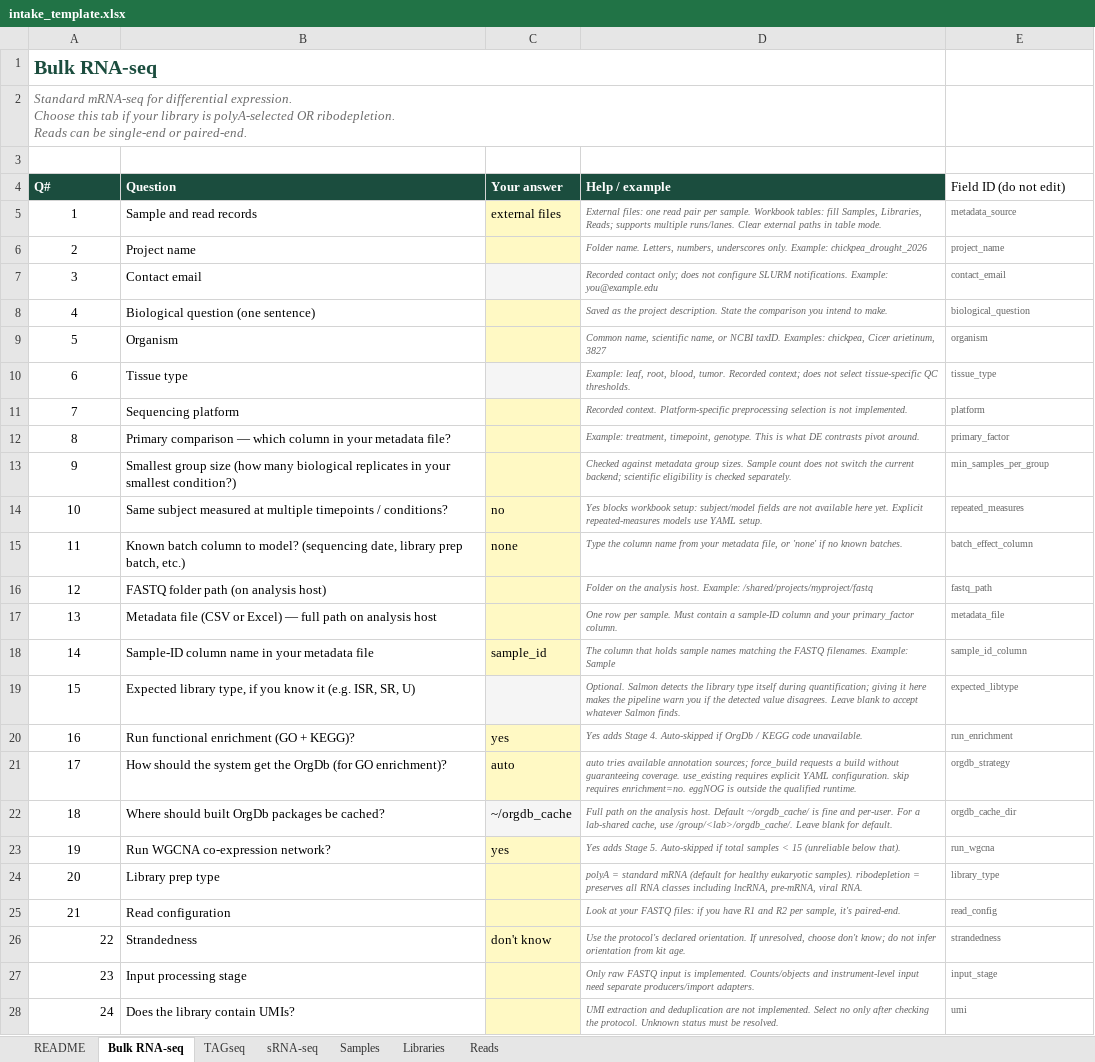
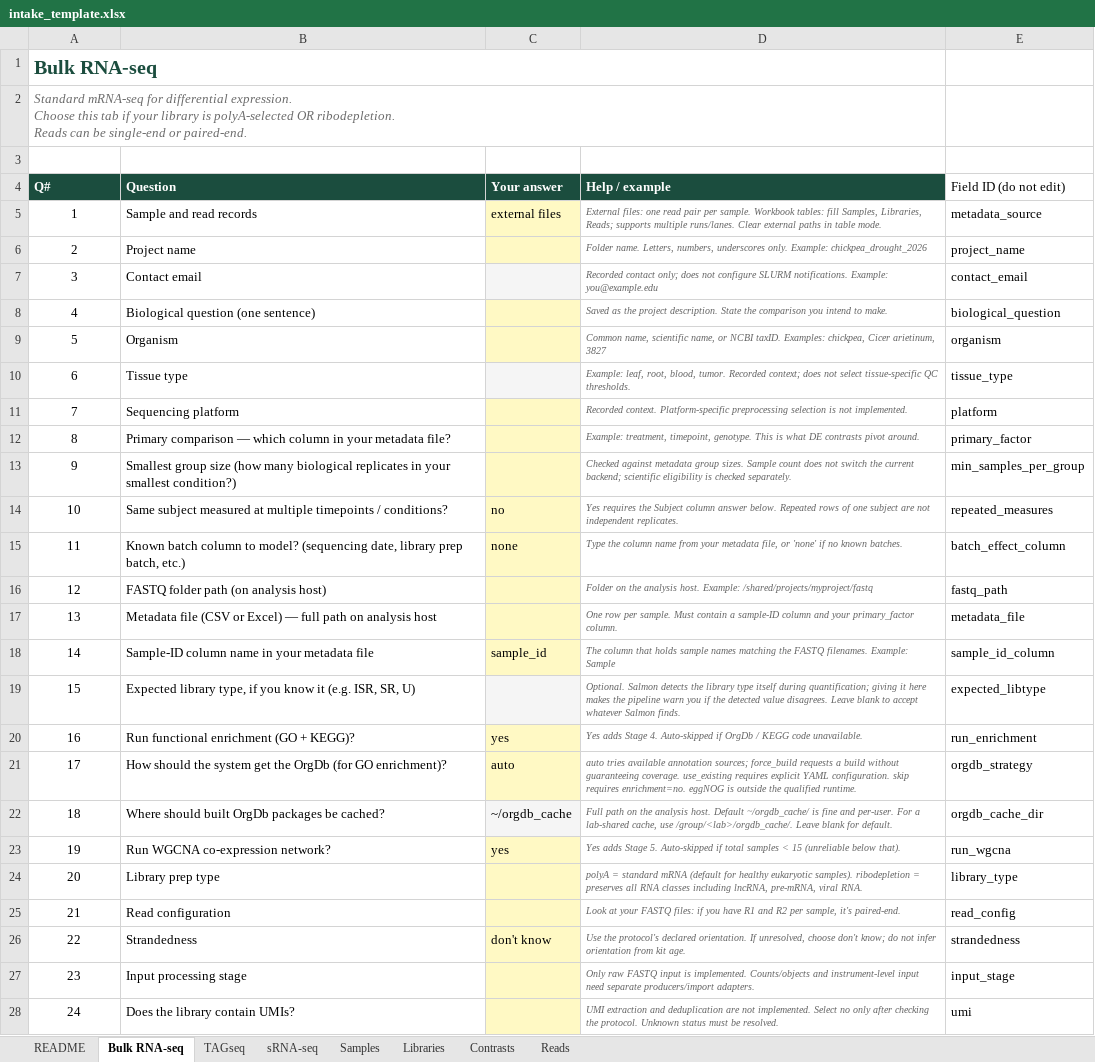
Before and after one commit to prem-p-singh/RNASeq-pipeline, an Excel workbook: intake_template.xlsx, sheet Bulk RNA-seq, drawn as a sheet; only a part is shown; values as stored, in another font and other column widths than the file's, no borders; the diff covers the shown part only; the diff names each change by its address in the sheet, - before the commit and + after, or states it on an @@ line.

Commit message:
feat: complete bulk M1-M3 with workbook schema 5, kit profiles and design checks
- Workbook schema 5: analysis goal, repeated measures with subject column
  (random subject via dream or fixed subject block), optional fixed-effects
  formula, optional Contrasts tab, named library protocol and screening.
- Changed workbooks report changed settings and affected stages;
  submit.sh --accept-revision applies them and keeps the prior config.
- Named TruSeq/NEBNext bulk profiles set adapters and strand; platform
  sets poly-G trimming unless chosen explicitly.
- Screening panels accept FASTA sources (path, URL, transcriptome, genome)
  indexed by the workflow, with build version and checksum recorded.
- New projects record the handbook DE default (DESeq2 for 3-12 units per
  group, limma-voom above 12); auto in existing configs is unchanged.
- check_designs.sh compares interaction, donor-blocked and continuous
  designs against direct DESeq2, edgeR QL and limma fits.

Linux job 39010068: 35 passed, 0 failed, 0 skipped; GSE110004 Salmon
(with screening) and STAR public routes passed.

```diff
--- a/intake_template.xlsx (sheet Bulk RNA-seq)
+++ b/intake_template.xlsx (sheet Bulk RNA-seq)
+sheet tab: Contrasts
-E5:E28 text colour: #666666
+E5:E28 text colour: black, text size: larger
-D14 (Help / example): Yes blocks workbook setup: subject/model fields are not available here yet. Explicit repeated-measures models use YAML setup.
+D14 (Help / example): Yes requires the Subject column answer below. Repeated rows of one subject are not independent replicates.
-A26:A28 alignment: right
+A26:A28 alignment: center
```
Also changed, not shown: 8 added rows, 1 edited cell and cell formats elsewhere in this sheet, sheet TAGseq, sheet sRNA-seq, sheet Libraries, sheet README, sheet Reads, sheet Samples, 21 other files.
